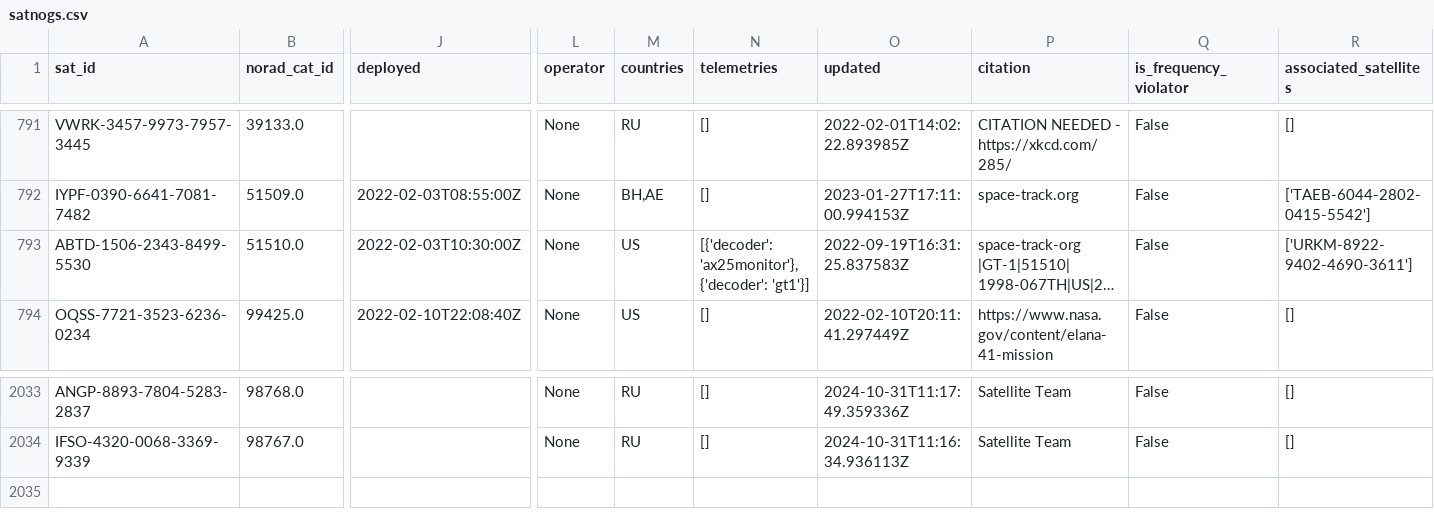
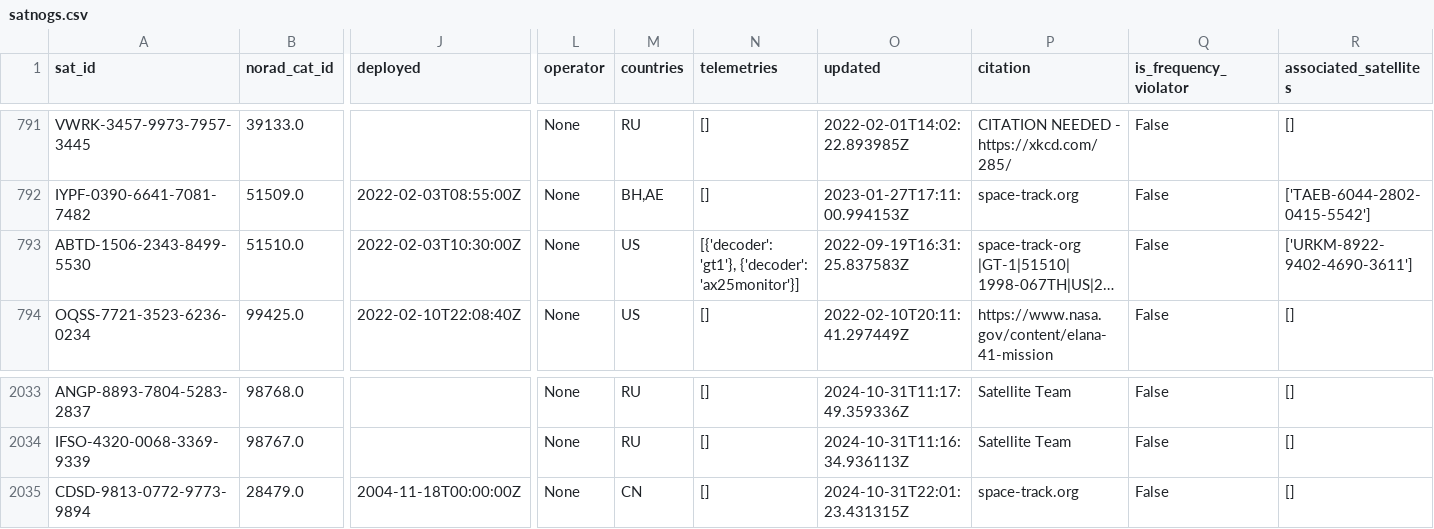
Before and after one commit to muzihuaner/amateur-satellite-database, a CSV file: data/satnogs.csv, drawn as a sheet; only a part is shown, gaps mark what is left out; long unchanged cells end in …; rows hold the shown columns only; the diff names each change by its address in the sheet, - before the commit and + after, or states it on an @@ line.

```diff
--- a/data/satnogs.csv
+++ b/data/satnogs.csv
-N793 (telemetries): [{'decoder': 'ax25monitor'}, {'decoder': 'gt1'}]
+N793 (telemetries): [{'decoder': 'gt1'}, {'decoder': 'ax25monitor'}]
+row 2035: CDSD-9813-0772-9773-9894 | 28479.0 | 2004-11-18T00:00:00Z | None | CN | [] | 2024-10-31T22:01:23.431315Z | space-track.org | False | []
```
Also changed, not shown: 1 other file.
